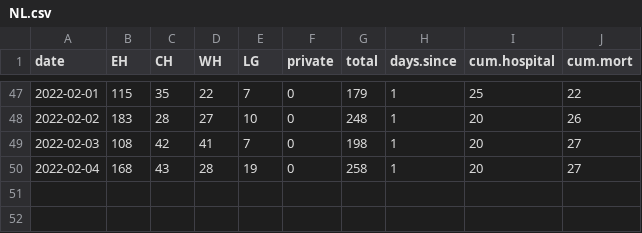
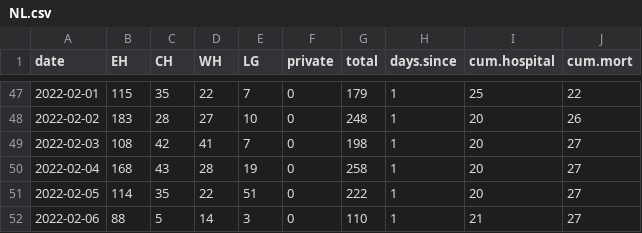
Before and after one commit to ahurford/covid-nl, a CSV file: NL.csv, drawn as a sheet; only a part is shown, gaps mark what is left out; the diff names each change by its address in the sheet, - before the commit and + after, or states it on an @@ line.

Commit message:
Update NL.csv

```diff
--- a/NL.csv
+++ b/NL.csv
+row 51: 2022-02-05 | 114 | 35 | 22 | 51 | 0 | 222 | 1 | 20 | 27
+row 52: 2022-02-06 | 88 | 5 | 14 | 3 | 0 | 110 | 1 | 21 | 27
```
